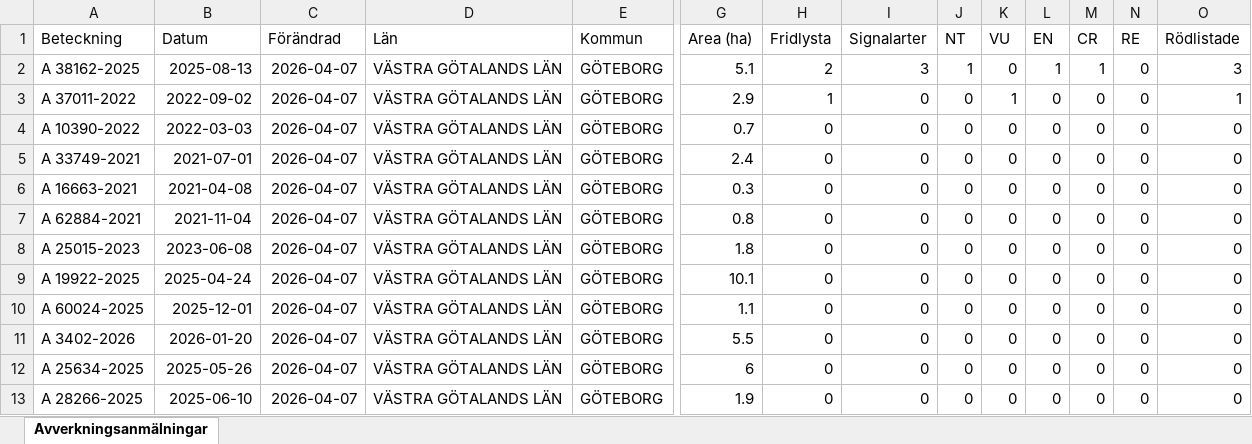
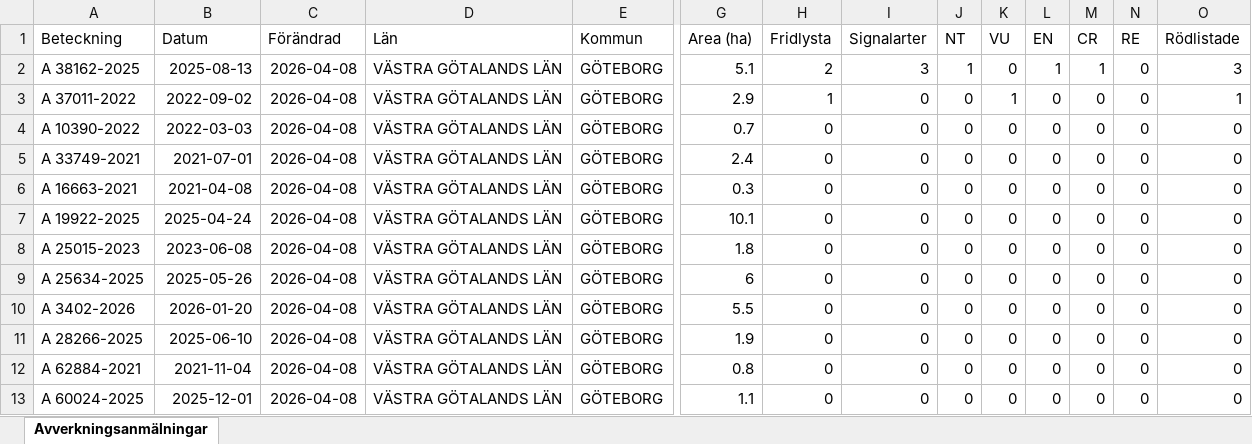
Before and after one commit to klasma/Logging_1480, an Excel workbook: Översikt GÖTEBORG.xlsx, sheet Avverkningsanmälningar, drawn as a sheet; only a part is shown, gaps mark what is left out; values as stored, in another font and other column widths than the file's, no borders; removed rows and columns are numbered as before the commit, all else as after; rows hold the shown columns only; the diff names each change by its address in the sheet, - before the commit and + after, or states it on an @@ line.

```diff
--- a/Översikt GÖTEBORG.xlsx (sheet Avverkningsanmälningar)
+++ b/Översikt GÖTEBORG.xlsx (sheet Avverkningsanmälningar)
-C2:C8 (Förändrad): 2026-04-07
+C2:C8 (Förändrad): 2026-04-08
-A7 (Beteckning): A 62884-2021
+A7 (Beteckning): A 19922-2025
-B7 (Datum): 2021-11-04
+B7 (Datum): 2025-04-24
-G7 (Area (ha)): 0.8
+G7 (Area (ha)): 10.1
-row 9: A 19922-2025 | 2025-04-24 | 2026-04-07 | VÄSTRA GÖTALANDS LÄN | GÖTEBORG | 10.1 | 0 | 0 | 0 | 0 | 0 | 0 | 0 | 0
-A9 (Beteckning): A 60024-2025
+A9 (Beteckning): A 25634-2025
-B9 (Datum): 2025-12-01
+B9 (Datum): 2025-05-26
-C9:C10 (Förändrad): 2026-04-07
+C9:C10 (Förändrad): 2026-04-08
-G9 (Area (ha)): 1.1
+G9 (Area (ha)): 6
-row 12: A 25634-2025 | 2025-05-26 | 2026-04-07 | VÄSTRA GÖTALANDS LÄN | GÖTEBORG | 6 | 0 | 0 | 0 | 0 | 0 | 0 | 0 | 0
-C11 (Förändrad): 2026-04-07
+C11 (Förändrad): 2026-04-08
+row 12: A 62884-2021 | 2021-11-04 | 2026-04-08 | VÄSTRA GÖTALANDS LÄN | GÖTEBORG | 0.8 | 0 | 0 | 0 | 0 | 0 | 0 | 0 | 0
+row 13: A 60024-2025 | 2025-12-01 | 2026-04-08 | VÄSTRA GÖTALANDS LÄN | GÖTEBORG | 1.1 | 0 | 0 | 0 | 0 | 0 | 0 | 0 | 0
```
Also changed, not shown: artfynd/A 37011-2022 artfynd.xlsx, artfynd/A 38162-2025 artfynd.xlsx, 9 other files.
